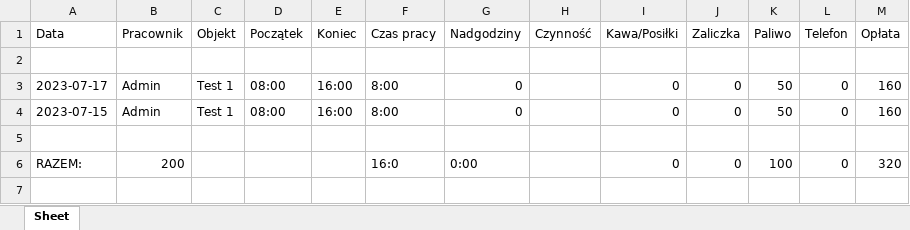
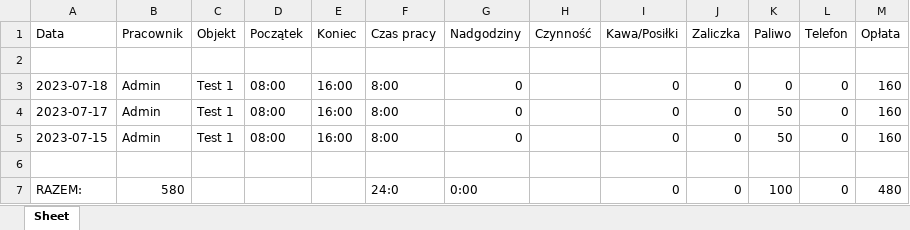
Before and after one commit to many-to-one/CompanyManagementAppDE, an Excel workbook: media/download/raporty.xlsx, sheet Sheet, drawn as a sheet; values as stored, in another font and other column widths than the file's, no borders; addresses are those after the commit; the diff names each change by its address in the sheet, - before the commit and + after, or states it on an @@ line.

```diff
--- a/media/download/raporty.xlsx (sheet Sheet)
+++ b/media/download/raporty.xlsx (sheet Sheet)
+row 3: 2023-07-18 | Admin | Test 1 | 08:00 | 16:00 | 8:00 | 0 |  | 0 | 0 | 0 | 0 | 160
-B7 (Pracownik): 200
+B7 (Pracownik): 580
-F7 (Czas pracy): 16:0
+F7 (Czas pracy): 24:0
-M7 (Opłata): 320
+M7 (Opłata): 480
```
Also changed, not shown: 58 other files.
